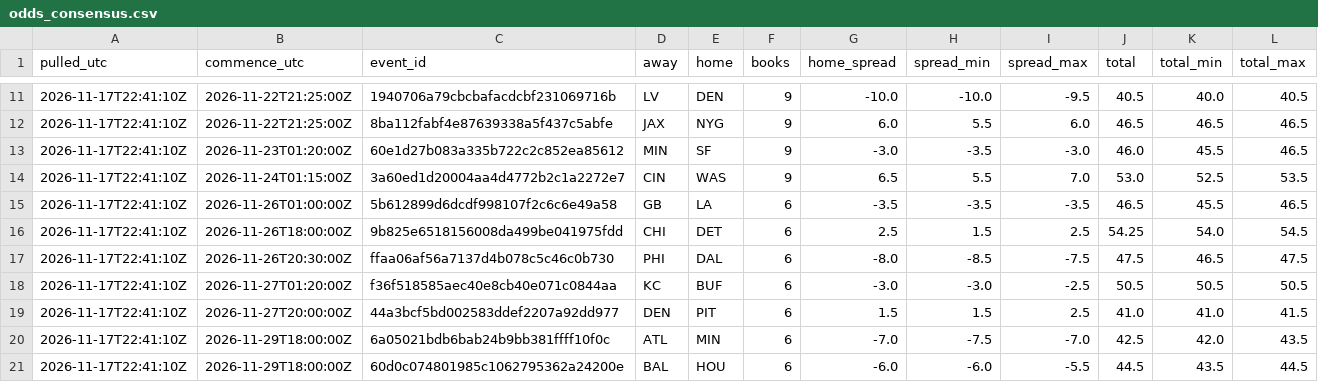
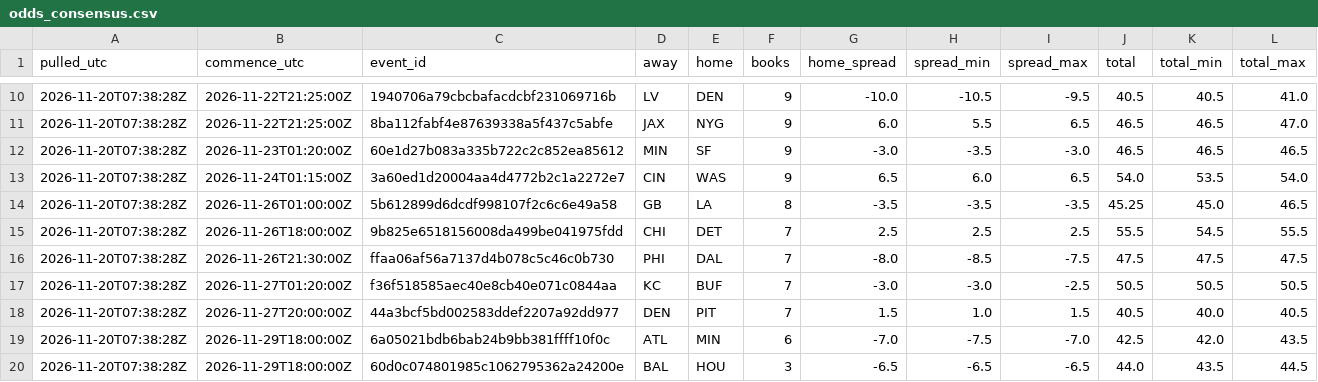
Before and after one commit to stevopotpie/gridline, a CSV file: odds/odds_consensus.csv, drawn as a sheet; only a part is shown, gaps mark what is left out; the diff covers the shown part only.

```diff
--- a/odds/odds_consensus.csv
+++ b/odds/odds_consensus.csv
@@ -11,11 +10,11 @@ pulled_utc,commence_utc,event_id,away,home,books,home_spread,spread_min,spread_m
-2026-11-17T22:41:10Z,2026-11-22T21:25:00Z,1940706a79cbcbafacdcbf231069716b,LV,DEN,9,-10.0,-10.0,-9.5,40.5,40.0,40.5
-2026-11-17T22:41:10Z,2026-11-22T21:25:00Z,8ba112fabf4e87639338a5f437c5abfe,JAX,NYG,9,6.0,5.5,6.0,46.5,46.5,46.5
-2026-11-17T22:41:10Z,2026-11-23T01:20:00Z,60e1d27b083a335b722c2c852ea85612,MIN,SF,9,-3.0,-3.5,-3.0,46.0,45.5,46.5
-2026-11-17T22:41:10Z,2026-11-24T01:15:00Z,3a60ed1d20004aa4d4772b2c1a2272e7,CIN,WAS,9,6.5,5.5,7.0,53.0,52.5,53.5
-2026-11-17T22:41:10Z,2026-11-26T01:00:00Z,5b612899d6dcdf998107f2c6c6e49a58,GB,LA,6,-3.5,-3.5,-3.5,46.5,45.5,46.5
-2026-11-17T22:41:10Z,2026-11-26T18:00:00Z,9b825e6518156008da499be041975fdd,CHI,DET,6,2.5,1.5,2.5,54.25,54.0,54.5
-2026-11-17T22:41:10Z,2026-11-26T20:30:00Z,ffaa06af56a7137d4b078c5c46c0b730,PHI,DAL,6,-8.0,-8.5,-7.5,47.5,46.5,47.5
-2026-11-17T22:41:10Z,2026-11-27T01:20:00Z,f36f518585aec40e8cb40e071c0844aa,KC,BUF,6,-3.0,-3.0,-2.5,50.5,50.5,50.5
-2026-11-17T22:41:10Z,2026-11-27T20:00:00Z,44a3bcf5bd002583ddef2207a92dd977,DEN,PIT,6,1.5,1.5,2.5,41.0,41.0,41.5
-2026-11-17T22:41:10Z,2026-11-29T18:00:00Z,6a05021bdb6bab24b9bb381ffff10f0c,ATL,MIN,6,-7.0,-7.5,-7.0,42.5,42.0,43.5
-2026-11-17T22:41:10Z,2026-11-29T18:00:00Z,60d0c074801985c1062795362a24200e,BAL,HOU,6,-6.0,-6.0,-5.5,44.5,43.5,44.5
+2026-11-20T07:38:28Z,2026-11-22T21:25:00Z,1940706a79cbcbafacdcbf231069716b,LV,DEN,9,-10.0,-10.5,-9.5,40.5,40.5,41.0
+2026-11-20T07:38:28Z,2026-11-22T21:25:00Z,8ba112fabf4e87639338a5f437c5abfe,JAX,NYG,9,6.0,5.5,6.5,46.5,46.5,47.0
+2026-11-20T07:38:28Z,2026-11-23T01:20:00Z,60e1d27b083a335b722c2c852ea85612,MIN,SF,9,-3.0,-3.5,-3.0,46.5,46.5,46.5
+2026-11-20T07:38:28Z,2026-11-24T01:15:00Z,3a60ed1d20004aa4d4772b2c1a2272e7,CIN,WAS,9,6.5,6.0,6.5,54.0,53.5,54.0
+2026-11-20T07:38:28Z,2026-11-26T01:00:00Z,5b612899d6dcdf998107f2c6c6e49a58,GB,LA,8,-3.5,-3.5,-3.5,45.25,45.0,46.5
+2026-11-20T07:38:28Z,2026-11-26T18:00:00Z,9b825e6518156008da499be041975fdd,CHI,DET,7,2.5,2.5,2.5,55.5,54.5,55.5
+2026-11-20T07:38:28Z,2026-11-26T21:30:00Z,ffaa06af56a7137d4b078c5c46c0b730,PHI,DAL,7,-8.0,-8.5,-7.5,47.5,47.5,47.5
+2026-11-20T07:38:28Z,2026-11-27T01:20:00Z,f36f518585aec40e8cb40e071c0844aa,KC,BUF,7,-3.0,-3.0,-2.5,50.5,50.5,50.5
+2026-11-20T07:38:28Z,2026-11-27T20:00:00Z,44a3bcf5bd002583ddef2207a92dd977,DEN,PIT,7,1.5,1.0,1.5,40.5,40.0,40.5
+2026-11-20T07:38:28Z,2026-11-29T18:00:00Z,6a05021bdb6bab24b9bb381ffff10f0c,ATL,MIN,6,-7.0,-7.5,-7.0,42.5,42.0,43.5
+2026-11-20T07:38:28Z,2026-11-29T18:00:00Z,60d0c074801985c1062795362a24200e,BAL,HOU,3,-6.5,-6.5,-6.5,44.0,43.5,44.5
```
Also changed, not shown: 1 removed row and 65 edited cells elsewhere in this file, odds/odds_latest.csv, 1 other file.
